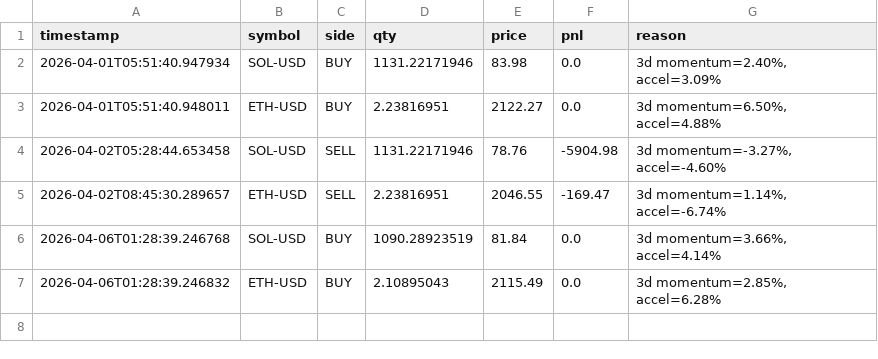
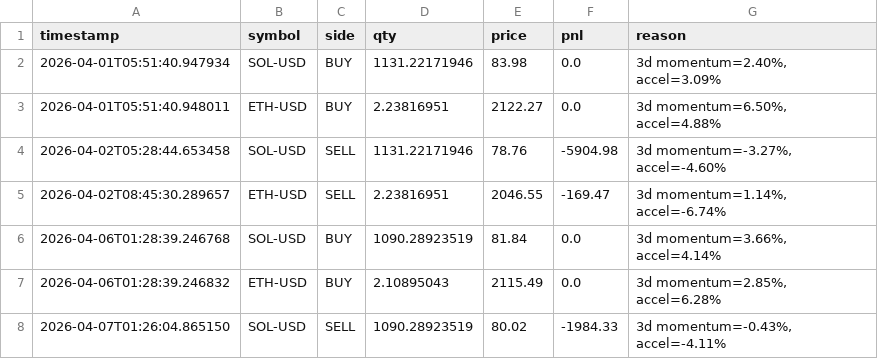
Before and after one commit to WilliamCastner/swingbot, a CSV file: logs/crypto_strategies/3-day_momentum/trades.csv, drawn as a sheet.

Commit message:
Crypto run 2026-04-07 01:26 UTC

```diff
--- a/logs/crypto_strategies/3-day_momentum/trades.csv
+++ b/logs/crypto_strategies/3-day_momentum/trades.csv
@@ -7 +7,2 @@ timestamp,symbol,side,qty,price,pnl,reason
 2026-04-06T01:28:39.246832,ETH-USD,BUY,2.10895043,2115.49,0.0,"3d momentum=2.85%, accel=6.28%"
+2026-04-07T01:26:04.865150,SOL-USD,SELL,1090.28923519,80.02,-1984.33,"3d momentum=-0.43%, accel=-4.11%"
```
Also changed, not shown: logs/crypto/pnl.csv, logs/crypto_strategies/3-day_momentum/pnl.csv, 11 other files.
